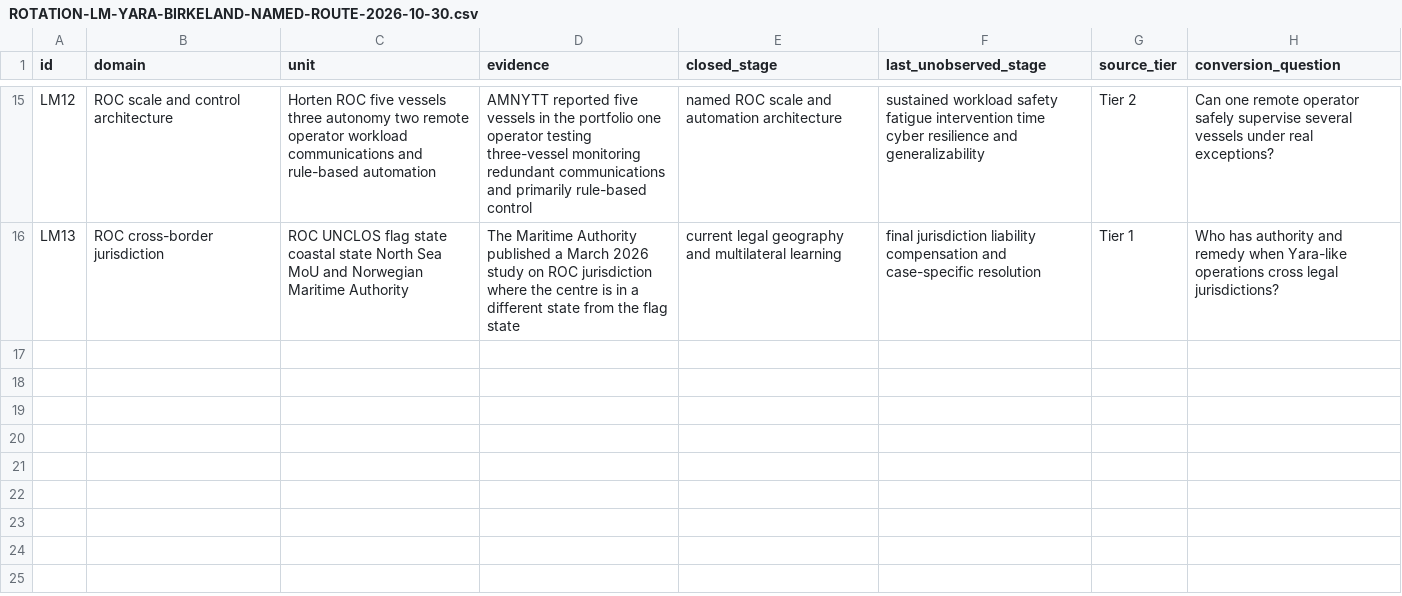
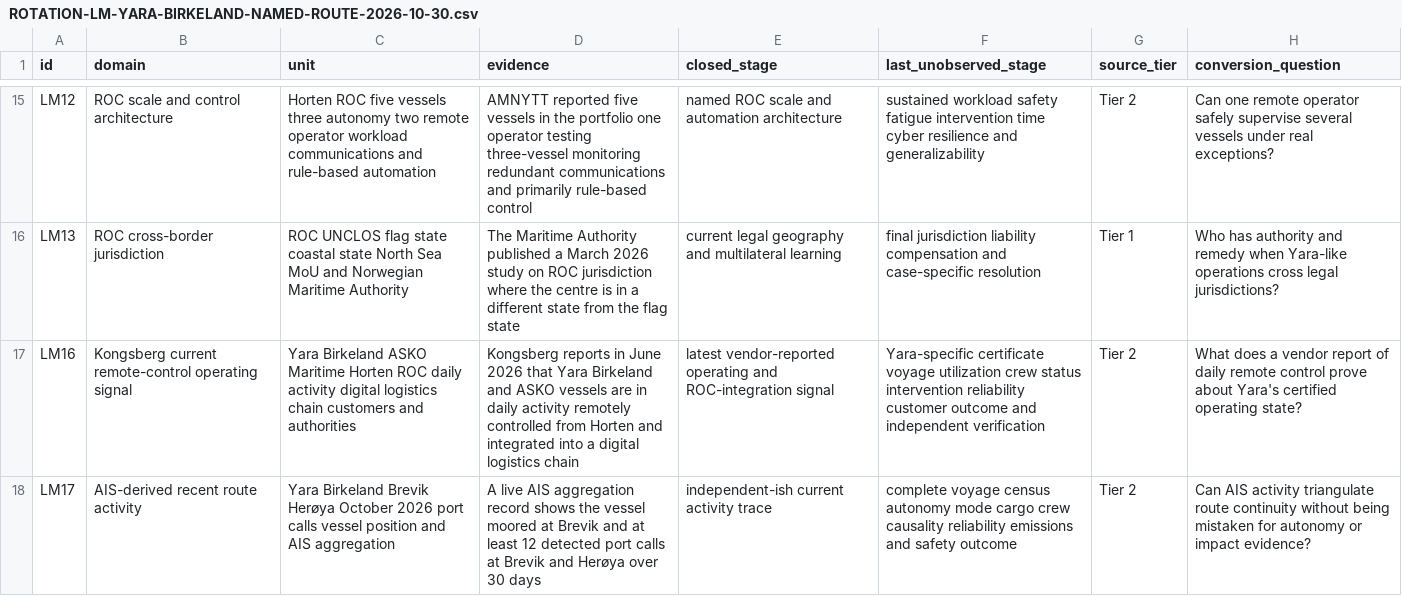
Before and after one commit to mehtama1234/cultural-geopolitical-theme-mining, a CSV file: analysis/ROTATION-LM-YARA-BIRKELAND-NAMED-ROUTE-2026-10-30.csv, drawn as a sheet; only a part is shown, gaps mark what is left out; the diff names each change by its address in the sheet, - before the commit and + after, or states it on an @@ line.

Commit message:
Deepen Yara Birkeland route evidence

```diff
--- a/analysis/ROTATION-LM-YARA-BIRKELAND-NAMED-ROUTE-2026-10-30.csv
+++ b/analysis/ROTATION-LM-YARA-BIRKELAND-NAMED-ROUTE-2026-10-30.csv
+row 17: LM16 | Kongsberg current remote-control operating signal | Yara Birkeland ASKO Maritime Horten ROC daily activity digital logistics chain customers and authorities | Kongsberg reports in June 2026 that Yara Birkeland and ASKO vessels are in daily activity remotely controlled from Horten and integrated into a digital logistics chain | latest vendor-reported operating and ROC-integration signal | Yara-specific certificate voyage utilization crew status intervention reliability customer outcome and independent verification | Tier 2 | What does a vendor report of daily remote control prove about Yara's certified operating state?
+row 18: LM17 | AIS-derived recent route activity | Yara Birkeland Brevik Herøya October 2026 port calls vessel position and AIS aggregation | A live AIS aggregation record shows the vessel moored at Brevik and at least 12 detected port calls at Brevik and Herøya over 30 days | independent-ish current activity trace | complete voyage census autonomy mode cargo crew causality reliability emissions and safety outcome | Tier 2 | Can AIS activity triangulate route continuity without being mistaken for autonomy or impact evidence?
```
Also changed, not shown: 3 other files.
